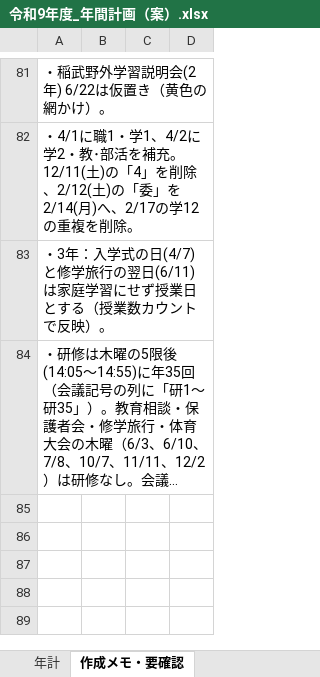
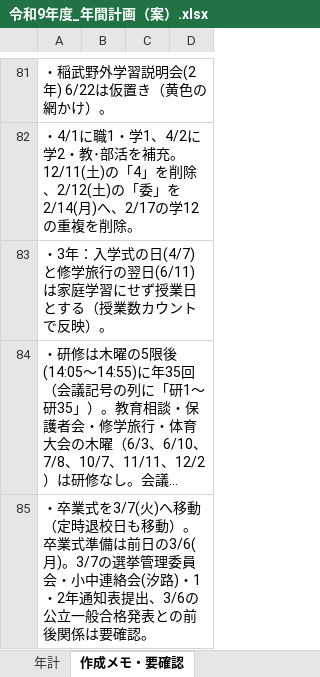
Before and after one commit to nanosa730/update, an Excel workbook: 令和9年度_年間計画（案）.xlsx, sheet 作成メモ・要確認, drawn as a sheet; only a part is shown, gaps mark what is left out; long unchanged cells end in …; values as stored, in another font and other column widths than the file's, no borders; the diff names each change by its address in the sheet, - before the commit and + after, or states it on an @@ line.

```diff
--- a/令和9年度_年間計画（案）.xlsx (sheet 作成メモ・要確認)
+++ b/令和9年度_年間計画（案）.xlsx (sheet 作成メモ・要確認)
+row 85: ・卒業式を3/7(火)へ移動（定時退校日も移動）。卒業式準備は前日の3/6(月)。3/7の選挙管理委員会・小中連絡会(汐路)・1・2年通知表提出、3/6の公立一般合格発表との前後関係は要確認。
```
Also changed, not shown: sheet 年計, 1 other file.
